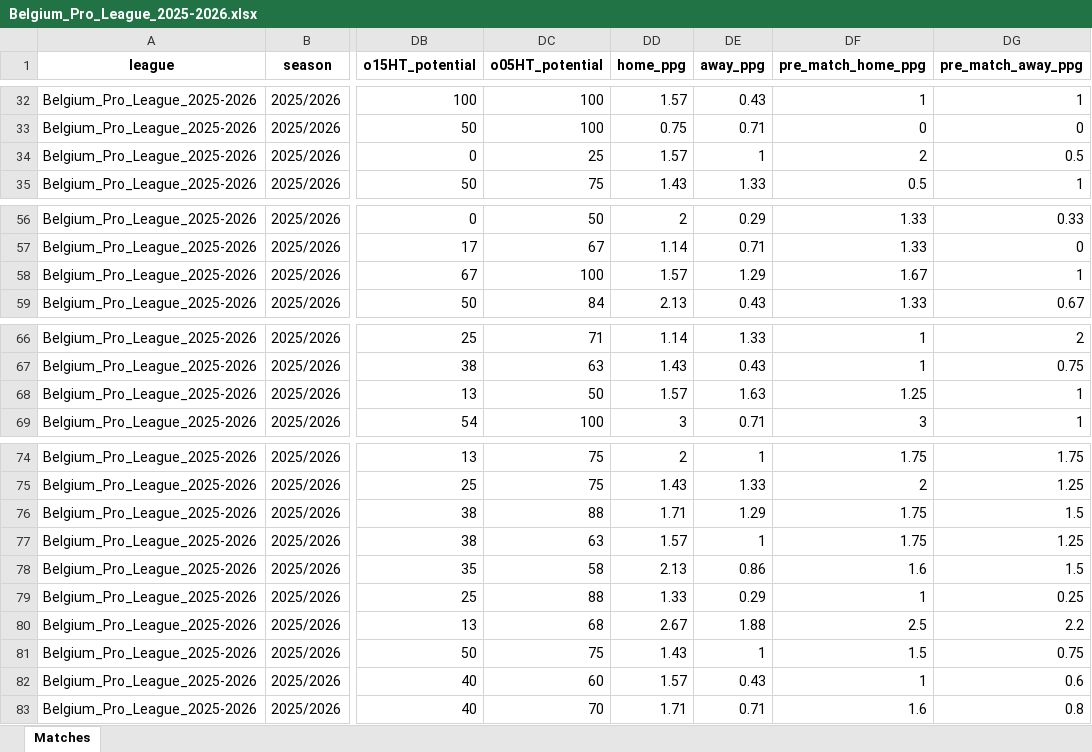
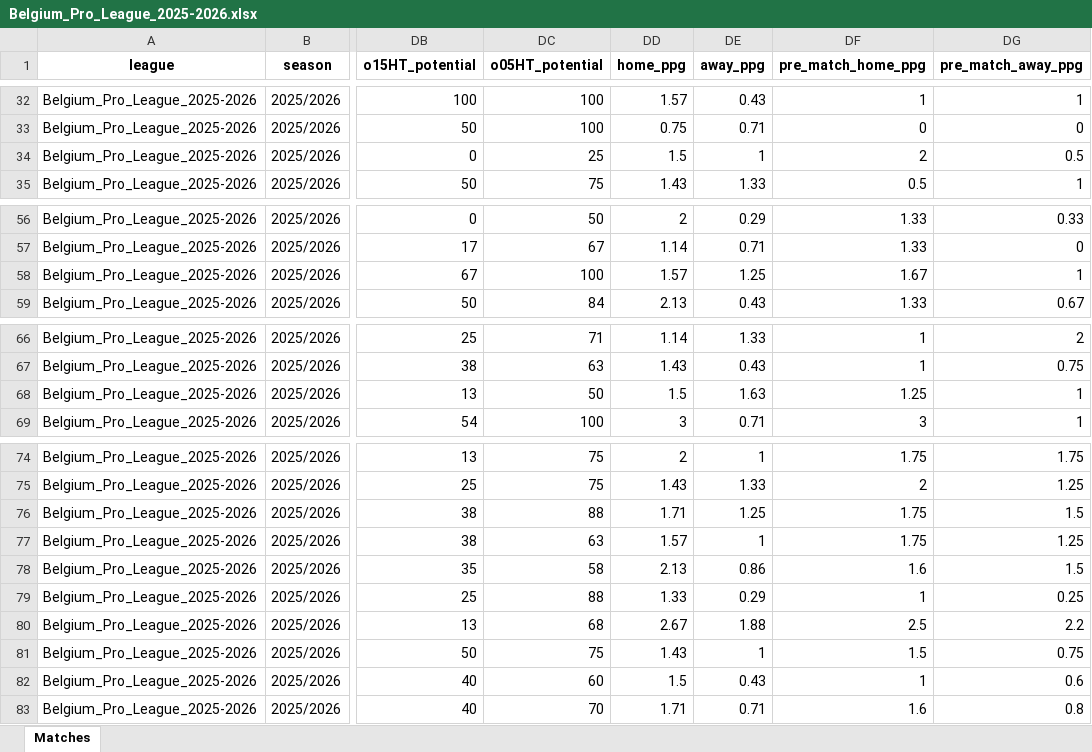
Before and after one commit to aimidas1/aimidas1, an Excel workbook: data/matches/leagues/Belgium_Pro_League_2025-2026.xlsx, sheet Matches, drawn as a sheet; only a part is shown, gaps mark what is left out; values as stored, in another font and other column widths than the file's, no borders; table styles not drawn; the diff covers the shown part only; the diff names each change by its address in the sheet, - before the commit and + after, or states it on an @@ line.

Commit message:
Update Belgium_Pro_League_2025-2026 matches

```diff
--- a/data/matches/leagues/Belgium_Pro_League_2025-2026.xlsx (sheet Matches)
+++ b/data/matches/leagues/Belgium_Pro_League_2025-2026.xlsx (sheet Matches)
-DD34 (home_ppg): 1.57
+DD34 (home_ppg): 1.5
-DE58 (away_ppg): 1.29
+DE58 (away_ppg): 1.25
-DD68 (home_ppg): 1.57
+DD68 (home_ppg): 1.5
-DE76 (away_ppg): 1.29
+DE76 (away_ppg): 1.25
-DD82 (home_ppg): 1.57
+DD82 (home_ppg): 1.5
```
Also changed, not shown: 1 added row and 9 edited cells elsewhere in this sheet.
